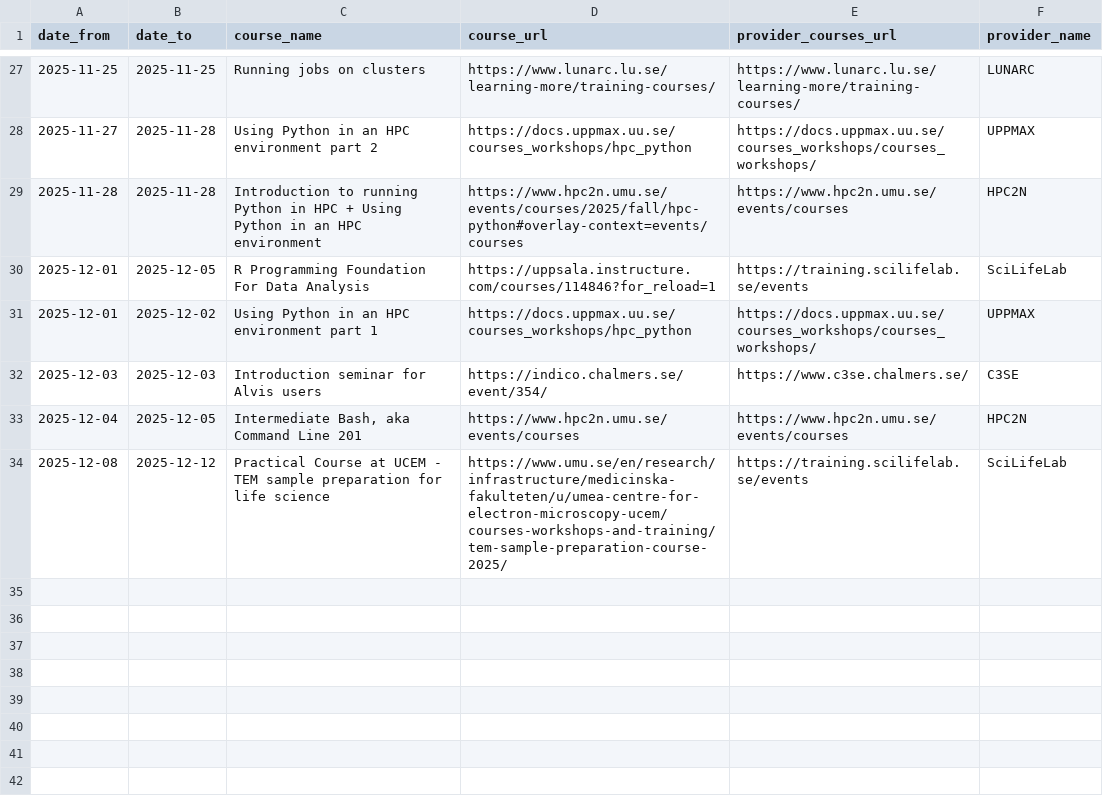
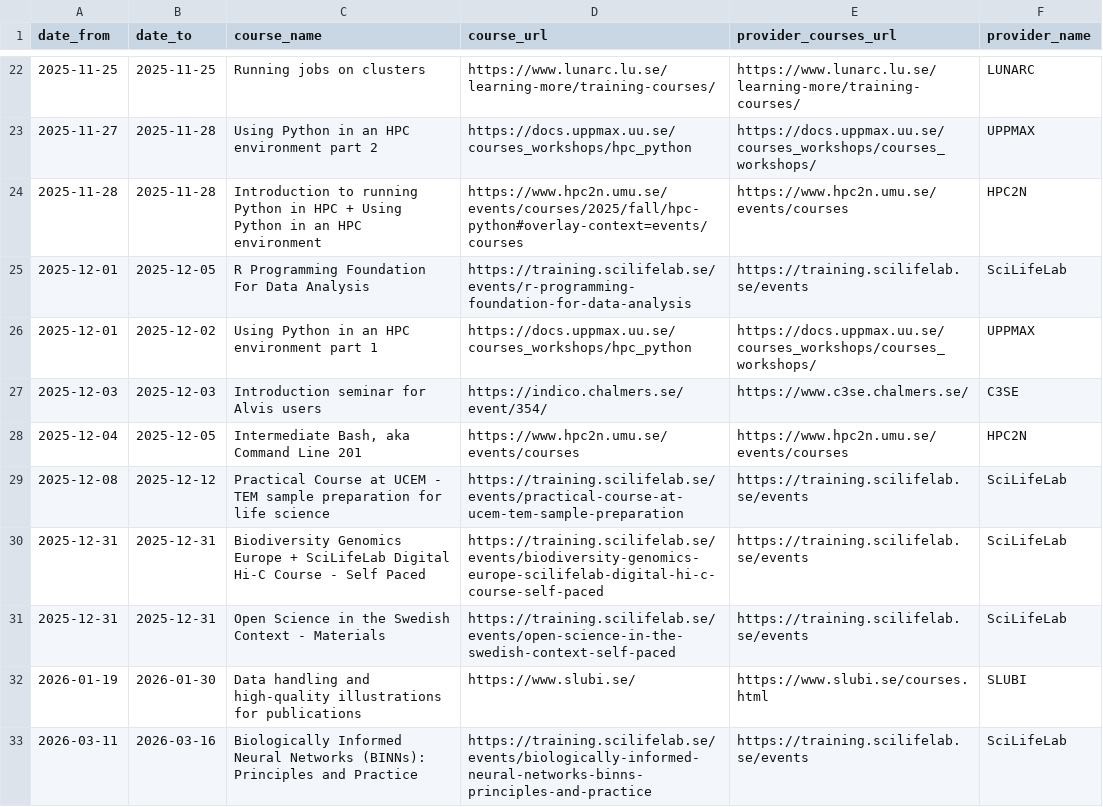
Before and after one commit to NBISweden/SCoRe_user_doc, a CSV file: docs/courses.csv, drawn as a sheet; only a part is shown, gaps mark what is left out; the diff covers the shown part only.

```diff
--- a/docs/courses.csv
+++ b/docs/courses.csv
@@ -29,3 +24,3 @@ date_from,date_to,course_name,course_url,provider_courses_url,provider_name
 2025-11-28,2025-11-28,Introduction to running Python in HPC + Using Python in an HPC environment,https://www.hpc2n.umu.se/events/courses/2025/fall/hpc-python#overlay-context=events/courses,https://www.hpc2n.umu.se/events/courses,HPC2N
-2025-12-01,2025-12-05,R Programming Foundation For Data Analysis,https://uppsala.instructure.com/courses/114846?for_reload=1,https://training.scilifelab.se/events,SciLifeLab
+2025-12-01,2025-12-05,R Programming Foundation For Data Analysis,https://training.scilifelab.se/events/r-programming-foundation-for-data-analysis,https://training.scilifelab.se/events,SciLifeLab
 2025-12-01,2025-12-02,Using Python in an HPC environment part 1,https://docs.uppmax.uu.se/courses_workshops/hpc_python,https://docs.uppmax.uu.se/courses_workshops/courses_workshops/,UPPMAX
@@ -33,2 +28,6 @@ date_from,date_to,course_name,course_url,provider_courses_url,provider_name
 2025-12-04,2025-12-05,"Intermediate Bash, aka Command Line 201",https://www.hpc2n.umu.se/events/courses,https://www.hpc2n.umu.se/events/courses,HPC2N
-2025-12-08,2025-12-12,Practical Course at UCEM - TEM sample preparation for life science,https://www.umu.se/en/research/infrastructure/medicinska-fakulteten/u/umea-centre-for-electron-microscopy-ucem/courses-workshops-and-training/tem-sample-preparation-course-2025/,https://training.scilifelab.se/events,SciLifeLab
+2025-12-08,2025-12-12,Practical Course at UCEM - TEM sample preparation for life science,https://training.scilifelab.se/events/practical-course-at-ucem-tem-sample-preparation,https://training.scilifelab.se/events,SciLifeLab
+2025-12-31,2025-12-31,Biodiversity Genomics Europe + SciLifeLab Digital Hi-C Course - Self Paced,https://training.scilifelab.se/events/biodiversity-genomics-europe-scilifelab-digital-hi-c-course-self-paced,https://training.scilifelab.se/events,SciLifeLab
+2025-12-31,2025-12-31,Open Science in the Swedish Context - Materials,https://training.scilifelab.se/events/open-science-in-the-swedish-context-self-paced,https://training.scilifelab.se/events,SciLifeLab
+2026-01-19,2026-01-30,Data handling and high-quality illustrations for publications,https://www.slubi.se/,https://www.slubi.se/courses.html,SLUBI
+2026-03-11,2026-03-16,Biologically Informed Neural Networks (BINNs): Principles and Practice,https://training.scilifelab.se/events/biologically-informed-neural-networks-binns-principles-and-practice,https://training.scilifelab.se/events,SciLifeLab
```
Also changed, not shown: 5 removed rows and 5 edited cells elsewhere in this file, 2 other files.
